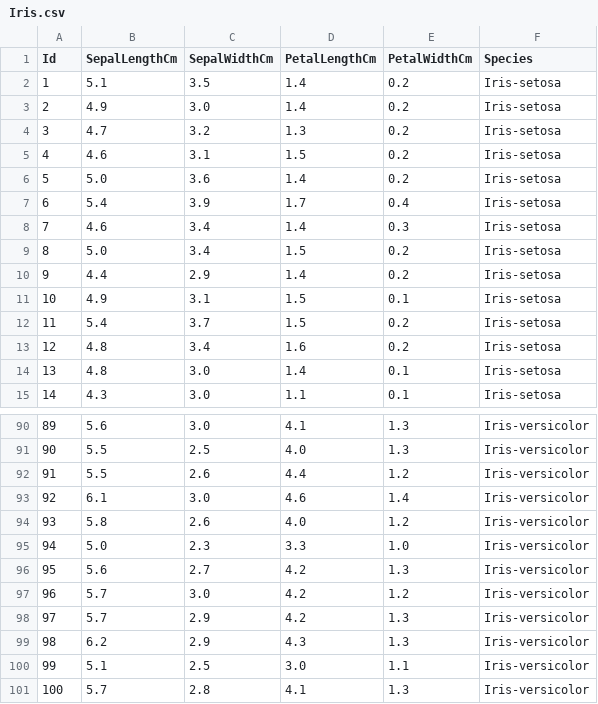
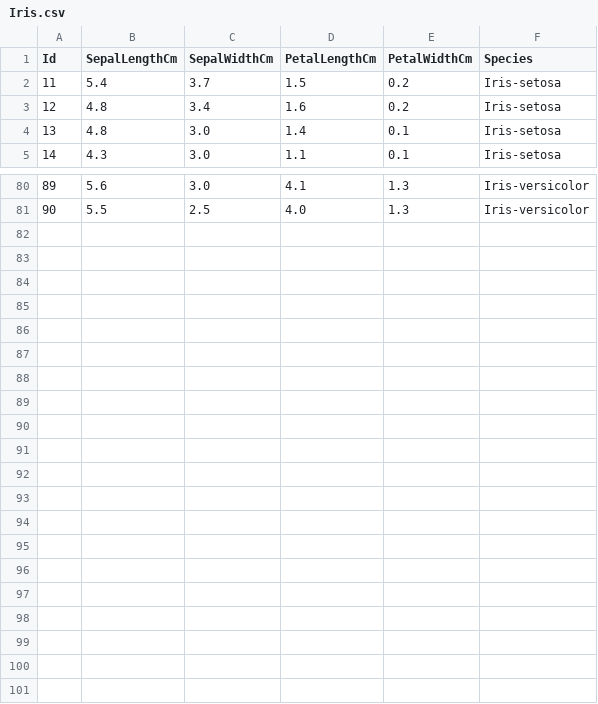
Before and after one commit to LeifHuenderML/perceptron, a CSV file: iris dataset/Iris.csv, drawn as a sheet; only a part is shown, gaps mark what is left out.

```diff
--- a/iris dataset/Iris.csv
+++ b/iris dataset/Iris.csv
@@ -1,12 +1,2 @@
 Id,SepalLengthCm,SepalWidthCm,PetalLengthCm,PetalWidthCm,Species
-1,5.1,3.5,1.4,0.2,Iris-setosa
-2,4.9,3.0,1.4,0.2,Iris-setosa
-3,4.7,3.2,1.3,0.2,Iris-setosa
-4,4.6,3.1,1.5,0.2,Iris-setosa
-5,5.0,3.6,1.4,0.2,Iris-setosa
-6,5.4,3.9,1.7,0.4,Iris-setosa
-7,4.6,3.4,1.4,0.3,Iris-setosa
-8,5.0,3.4,1.5,0.2,Iris-setosa
-9,4.4,2.9,1.4,0.2,Iris-setosa
-10,4.9,3.1,1.5,0.1,Iris-setosa
 11,5.4,3.7,1.5,0.2,Iris-setosa
@@ -91,11 +81 @@ Id,SepalLengthCm,SepalWidthCm,PetalLengthCm,PetalWidthCm,Species
 90,5.5,2.5,4.0,1.3,Iris-versicolor
-91,5.5,2.6,4.4,1.2,Iris-versicolor
-92,6.1,3.0,4.6,1.4,Iris-versicolor
-93,5.8,2.6,4.0,1.2,Iris-versicolor
-94,5.0,2.3,3.3,1.0,Iris-versicolor
-95,5.6,2.7,4.2,1.3,Iris-versicolor
-96,5.7,3.0,4.2,1.2,Iris-versicolor
-97,5.7,2.9,4.2,1.3,Iris-versicolor
-98,6.2,2.9,4.3,1.3,Iris-versicolor
-99,5.1,2.5,3.0,1.1,Iris-versicolor
-100,5.7,2.8,4.1,1.3,Iris-versicolor
```
Also changed, not shown: 3 other files.
